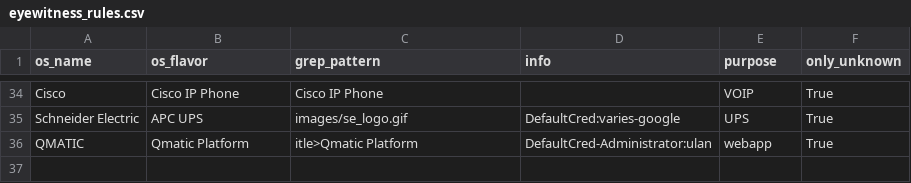
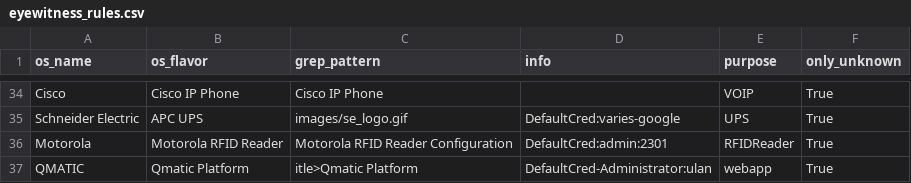
Before and after one commit to mvdevnull/sniper, a CSV file: conf/eyewitness_rules.csv, drawn as a sheet; only a part is shown, gaps mark what is left out; the diff names each change by its address in the sheet, - before the commit and + after, or states it on an @@ line.

Commit message:
Update eyewitness_rules.csv

```diff
--- a/conf/eyewitness_rules.csv
+++ b/conf/eyewitness_rules.csv
+row 36: Motorola | Motorola RFID Reader | Motorola RFID Reader Configuration | DefaultCred:admin:2301 | RFIDReader | True
```
